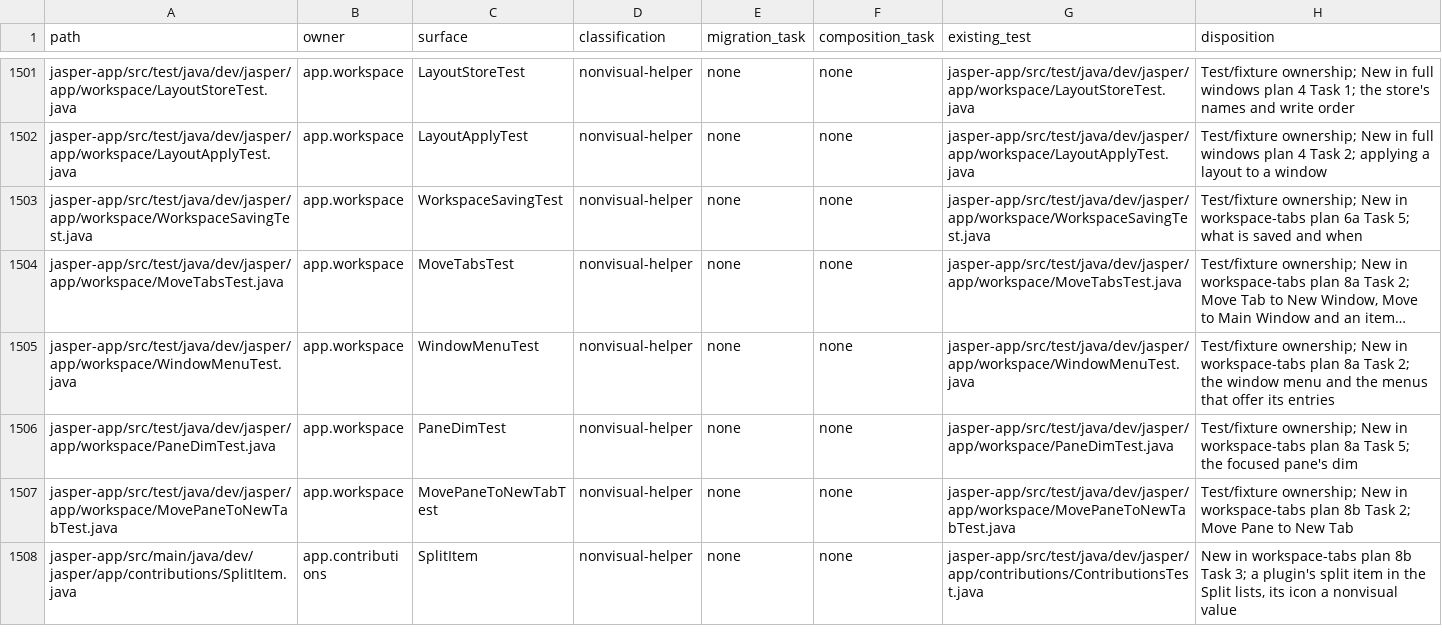
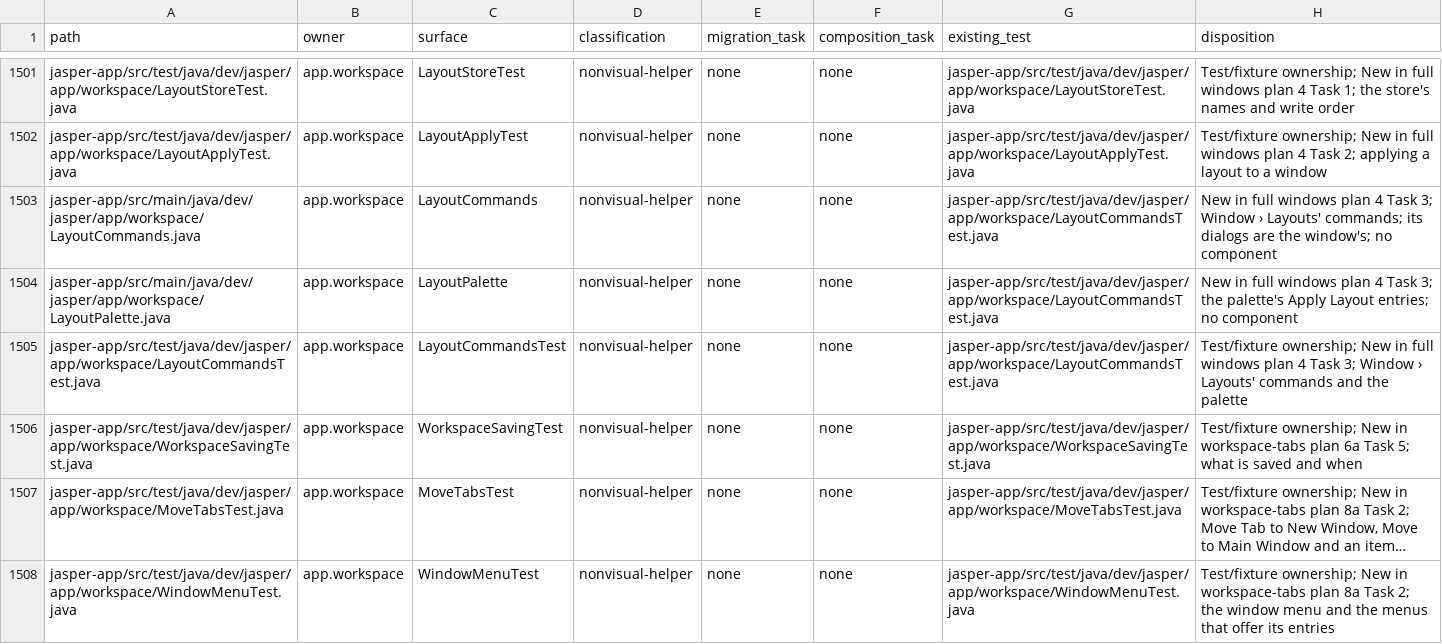
Before and after one commit to an0nn30/Jasper, a CSV file: docs/design/theme-engine/migration.csv, drawn as a sheet; only a part is shown, gaps mark what is left out; the shorter side is filled out with more unchanged rows; long unchanged cells end in …; the diff names each change by its address in the sheet, - before the commit and + after, or states it on an @@ line.

```diff
--- a/docs/design/theme-engine/migration.csv
+++ b/docs/design/theme-engine/migration.csv
+row 1503: jasper-app/src/main/java/dev/jasper/app/workspace/LayoutCommands.java | app.workspace | LayoutCommands | nonvisual-helper | none | none | jasper-app/src/test/java/dev/jasper/app/workspace/LayoutCommandsTest.java | New in full windows plan 4 Task 3; Window › Layouts' commands; its dialogs are the window's; no component
+row 1504: jasper-app/src/main/java/dev/jasper/app/workspace/LayoutPalette.java | app.workspace | LayoutPalette | nonvisual-helper | none | none | jasper-app/src/test/java/dev/jasper/app/workspace/LayoutCommandsTest.java | New in full windows plan 4 Task 3; the palette's Apply Layout entries; no component
+row 1505: jasper-app/src/test/java/dev/jasper/app/workspace/LayoutCommandsTest.java | app.workspace | LayoutCommandsTest | nonvisual-helper | none | none | jasper-app/src/test/java/dev/jasper/app/workspace/LayoutCommandsTest.java | Test/fixture ownership; New in full windows plan 4 Task 3; Window › Layouts' commands and the palette
```
Also changed, not shown: 25 other files.
